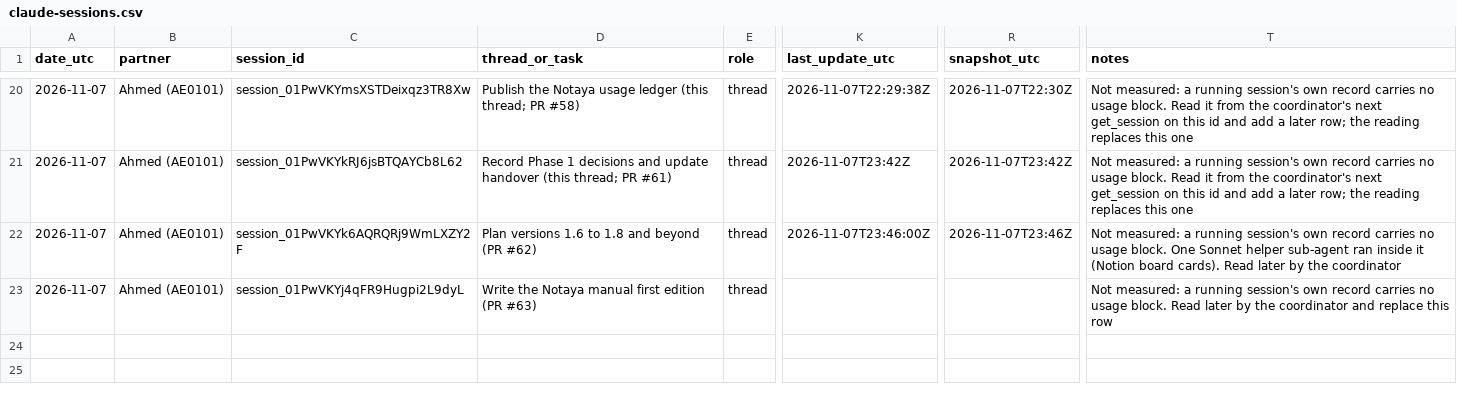
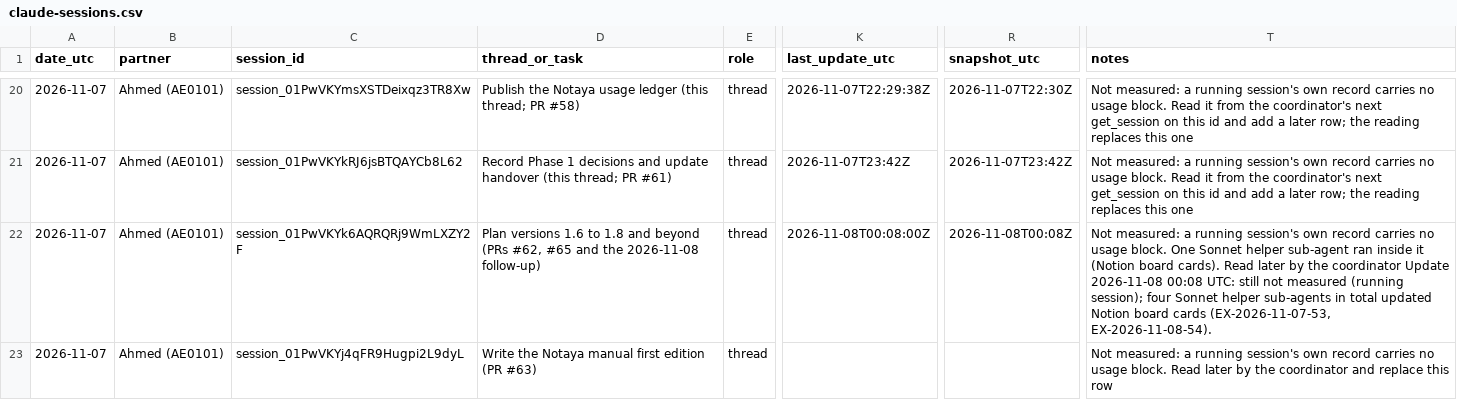
Before and after one commit to CipherVaults/Notaya, a CSV file: docs/ledger/claude-sessions.csv, drawn as a sheet; only a part is shown, gaps mark what is left out; the diff names each change by its address in the sheet, - before the commit and + after, or states it on an @@ line.

```diff
--- a/docs/ledger/claude-sessions.csv
+++ b/docs/ledger/claude-sessions.csv
-D22 (thread_or_task): …and beyond (PR #62)
+D22 (thread_or_task): …and beyond (PRs #62, #65 and the 2026-11-08 follow-up)
-K22 (last_update_utc): 2026-11-07T23:46:00Z
+K22 (last_update_utc): 2026-11-08T00:08:00Z
-R22 (snapshot_utc): 2026-11-07T23:46Z
+R22 (snapshot_utc): 2026-11-08T00:08Z
-T22 (notes): …the coordinator
+T22 (notes): …the coordinator Update 2026-11-08 00:08 UTC: still not measured (running session); four Sonnet helper sub-agents in total updated Notion board cards (EX-2026-11-07-53, EX-2026-11-08-54).
```
Also changed, not shown: 8 other files.
